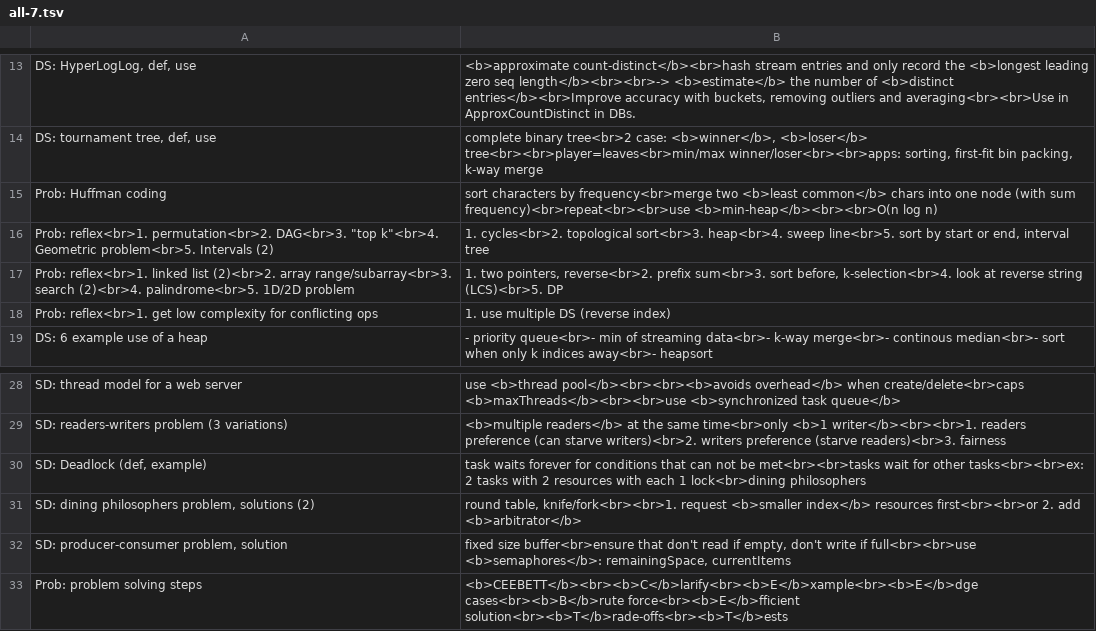
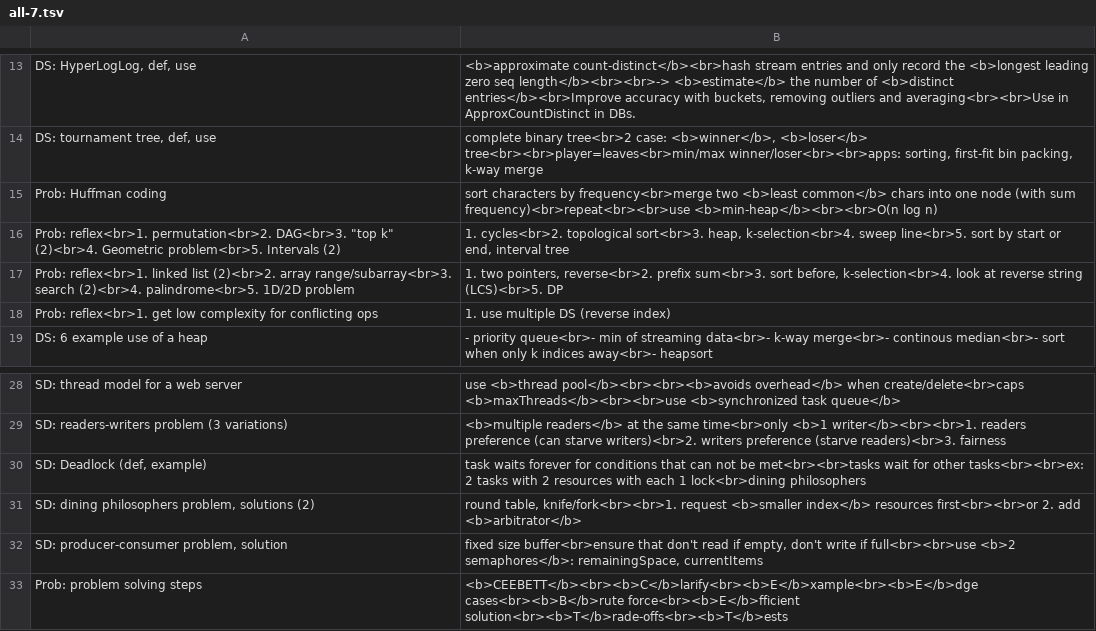
Before and after one commit to mirabl/j, a TSV file: anki/all-7.tsv, drawn as a sheet; only a part is shown, gaps mark what is left out.

```diff
--- a/anki/all-7.tsv
+++ b/anki/all-7.tsv
@@ -15,3 +15,3 @@ DS: tournament tree, def, use	complete binary tree<br>2 case: <b>winner</b>, <b>
 Prob: Huffman coding	sort characters by frequency<br>merge two <b>least common</b> chars into one node (with sum frequency)<br>repeat<br><br>use <b>min-heap</b><br><br>O(n log n)
-Prob: reflex<br>1. permutation<br>2. DAG<br>3. "top k"<br>4. Geometric problem<br>5. Intervals (2)	1. cycles<br>2. topological sort<br>3. heap<br>4. sweep line<br>5. sort by start or end, interval tree
+Prob: reflex<br>1. permutation<br>2. DAG<br>3. "top k" (2)<br>4. Geometric problem<br>5. Intervals (2)	1. cycles<br>2. topological sort<br>3. heap, k-selection<br>4. sweep line<br>5. sort by start or end, interval tree
 Prob: reflex<br>1. linked list (2)<br>2. array range/subarray<br>3. search (2)<br>4. palindrome<br>5. 1D/2D problem	1. two pointers, reverse<br>2. prefix sum<br>3. sort before, k-selection<br>4. look at reverse string (LCS)<br>5. DP
@@ -31,3 +31,3 @@ SD: Deadlock (def, example)	task waits forever for conditions that can not be me
 SD: dining philosophers problem, solutions (2)	round table, knife/fork<br><br>1. request <b>smaller index</b> resources first<br><br>or 2. add <b>arbitrator</b>
-SD: producer-consumer problem, solution	fixed size buffer<br>ensure that don't read if empty, don't write if full<br><br>use <b>semaphores</b>: remainingSpace, currentItems
+SD: producer-consumer problem, solution	fixed size buffer<br>ensure that don't read if empty, don't write if full<br><br>use <b>2 semaphores</b>: remainingSpace, currentItems
 Prob: problem solving steps	<b>CEEBETT</b><br><b>C</b>larify<br><b>E</b>xample<br><b>E</b>dge cases<br><b>B</b>rute force<br><b>E</b>fficient solution<br><b>T</b>rade-offs<br><b>T</b>ests
```
Also changed, not shown: anki/all-6.tsv, 1 other file.
